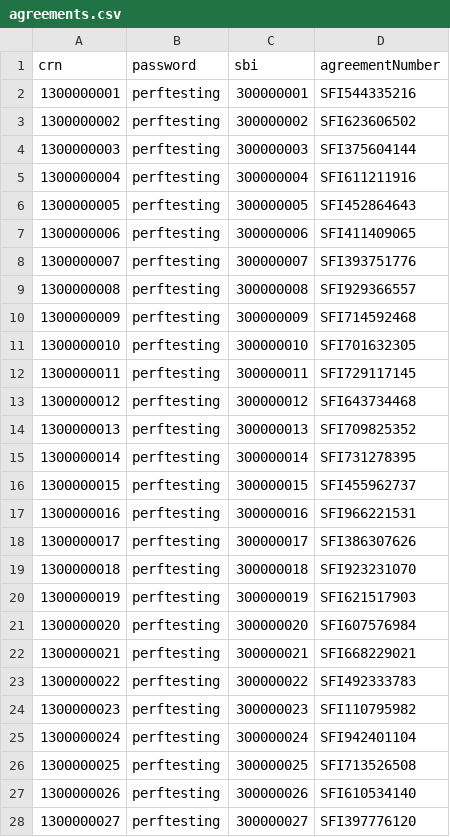
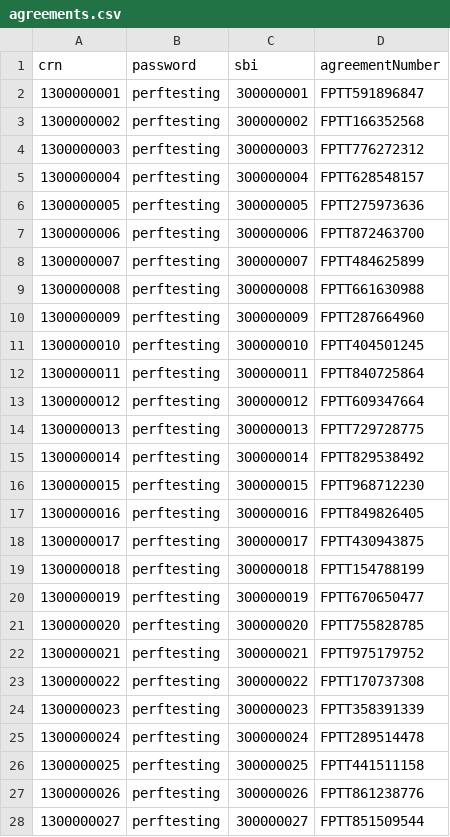
Before and after one commit to DEFRA/agreements-performance-tests, a CSV file: data/agreements.csv, drawn as a sheet; only a part is shown; the diff covers the shown part only.

Commit message:
Updated Agreement Datafile Updated Agreement Datafile

```diff
--- a/data/agreements.csv
+++ b/data/agreements.csv
@@ -1,28 +1,28 @@
 crn,password,sbi,agreementNumber
-1300000001,perftesting,300000001,SFI544335216
-1300000002,perftesting,300000002,SFI623606502
-1300000003,perftesting,300000003,SFI375604144
-1300000004,perftesting,300000004,SFI611211916
-1300000005,perftesting,300000005,SFI452864643
-1300000006,perftesting,300000006,SFI411409065
-1300000007,perftesting,300000007,SFI393751776
-1300000008,perftesting,300000008,SFI929366557
-1300000009,perftesting,300000009,SFI714592468
-1300000010,perftesting,300000010,SFI701632305
-1300000011,perftesting,300000011,SFI729117145
-1300000012,perftesting,300000012,SFI643734468
-1300000013,perftesting,300000013,SFI709825352
-1300000014,perftesting,300000014,SFI731278395
-1300000015,perftesting,300000015,SFI455962737
-1300000016,perftesting,300000016,SFI966221531
-1300000017,perftesting,300000017,SFI386307626
-1300000018,perftesting,300000018,SFI923231070
-1300000019,perftesting,300000019,SFI621517903
-1300000020,perftesting,300000020,SFI607576984
-1300000021,perftesting,300000021,SFI668229021
-1300000022,perftesting,300000022,SFI492333783
-1300000023,perftesting,300000023,SFI110795982
-1300000024,perftesting,300000024,SFI942401104
-1300000025,perftesting,300000025,SFI713526508
-1300000026,perftesting,300000026,SFI610534140
-1300000027,perftesting,300000027,SFI397776120
+1300000001,perftesting,300000001,FPTT591896847
+1300000002,perftesting,300000002,FPTT166352568
+1300000003,perftesting,300000003,FPTT776272312
+1300000004,perftesting,300000004,FPTT628548157
+1300000005,perftesting,300000005,FPTT275973636
+1300000006,perftesting,300000006,FPTT872463700
+1300000007,perftesting,300000007,FPTT484625899
+1300000008,perftesting,300000008,FPTT661630988
+1300000009,perftesting,300000009,FPTT287664960
+1300000010,perftesting,300000010,FPTT404501245
+1300000011,perftesting,300000011,FPTT840725864
+1300000012,perftesting,300000012,FPTT609347664
+1300000013,perftesting,300000013,FPTT729728775
+1300000014,perftesting,300000014,FPTT829538492
+1300000015,perftesting,300000015,FPTT968712230
+1300000016,perftesting,300000016,FPTT849826405
+1300000017,perftesting,300000017,FPTT430943875
+1300000018,perftesting,300000018,FPTT154788199
+1300000019,perftesting,300000019,FPTT670650477
+1300000020,perftesting,300000020,FPTT755828785
+1300000021,perftesting,300000021,FPTT975179752
+1300000022,perftesting,300000022,FPTT170737308
+1300000023,perftesting,300000023,FPTT358391339
+1300000024,perftesting,300000024,FPTT289514478
+1300000025,perftesting,300000025,FPTT441511158
+1300000026,perftesting,300000026,FPTT861238776
+1300000027,perftesting,300000027,FPTT851509544
```
Also changed, not shown: 73 edited cells elsewhere in this file.
